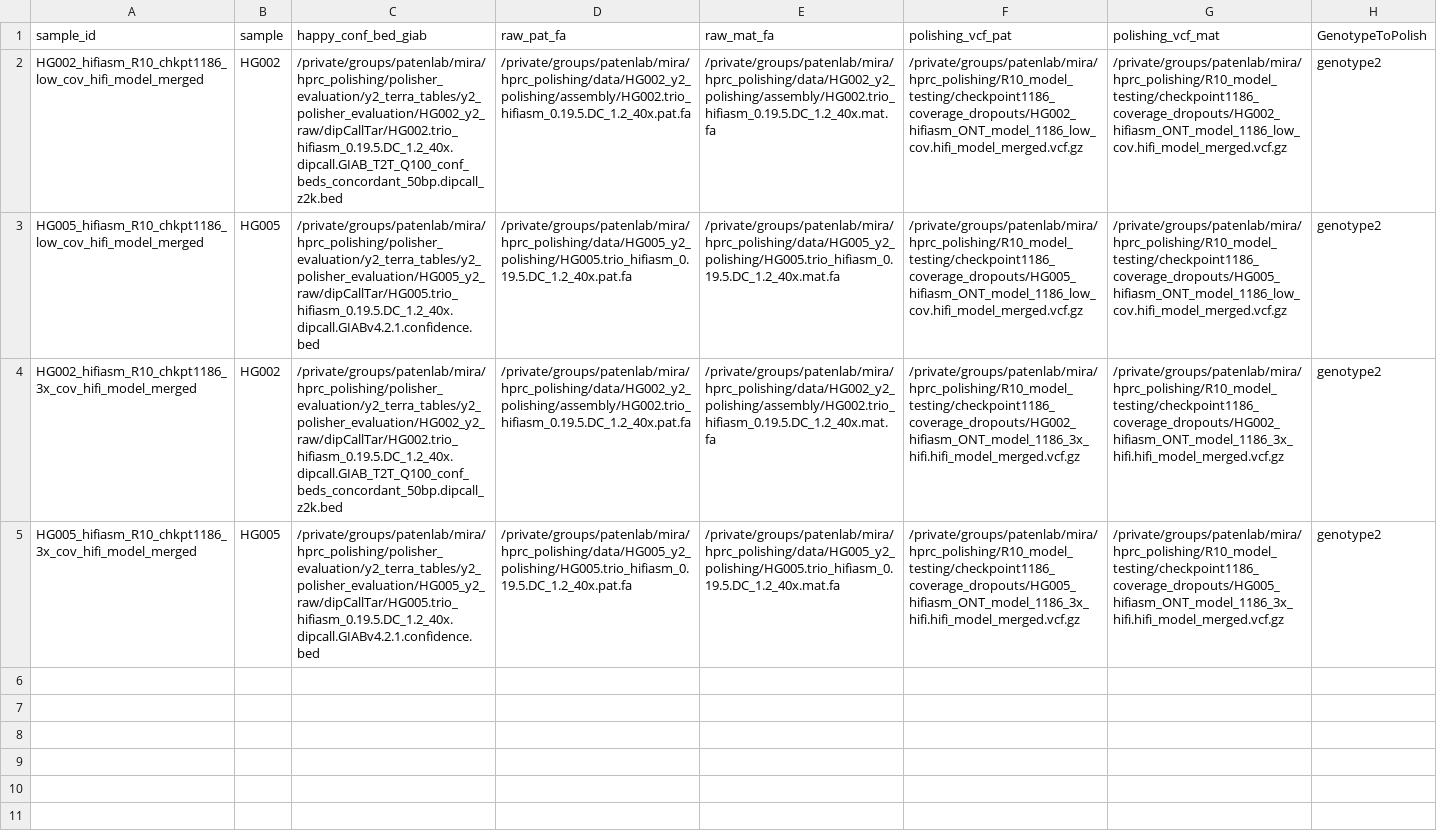
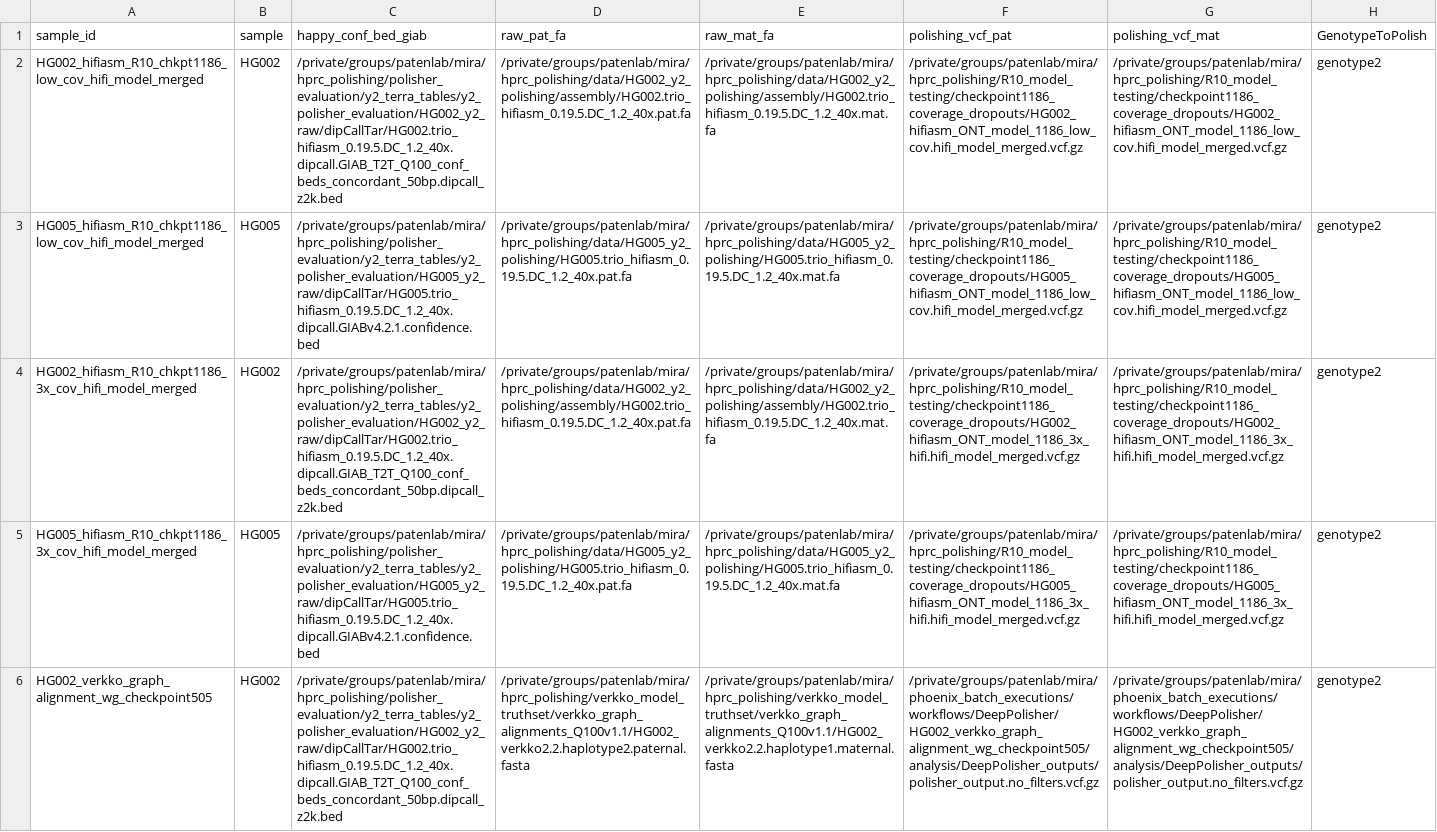
Before and after one commit to miramastoras/phoenix_batch_submissions, a CSV file: workflows/applyPolish_dipcall_happy/applyPolish_dipcall_happy.csv, drawn as a sheet; the diff names each change by its address in the sheet, - before the commit and + after, or states it on an @@ line.

Commit message:
run HG002 verkko graph alignment wg

```diff
--- a/workflows/applyPolish_dipcall_happy/applyPolish_dipcall_happy.csv
+++ b/workflows/applyPolish_dipcall_happy/applyPolish_dipcall_happy.csv
+row 6: HG002_verkko_graph_alignment_wg_checkpoint505 | HG002 | /private/groups/patenlab/mira/hprc_polishing/polisher_evaluation/y2_terra_tables/y2_polisher_evaluation/HG002_y2_raw/dipCallTar/HG002.trio_hifiasm_0.19.5.DC_1.2_40x.dipcall.GIAB_T2T_Q100_conf_beds_concordant_50bp.dipcall_z2k.bed | /private/groups/patenlab/mira/hprc_polishing/verkko_model_truthset/verkko_graph_alignments_Q100v1.1/HG002_verkko2.2.haplotype2.paternal.fasta | /private/groups/patenlab/mira/hprc_polishing/verkko_model_truthset/verkko_graph_alignments_Q100v1.1/HG002_verkko2.2.haplotype1.maternal.fasta | /private/groups/patenlab/mira/phoenix_batch_executions/workflows/DeepPolisher/HG002_verkko_graph_alignment_wg_checkpoint505/analysis/DeepPolisher_outputs/polisher_output.no_filters.vcf.gz | /private/groups/patenlab/mira/phoenix_batch_executions/workflows/DeepPolisher/HG002_verkko_graph_alignment_wg_checkpoint505/analysis/DeepPolisher_outputs/polisher_output.no_filters.vcf.gz | genotype2
```
Also changed, not shown: 2 other files.
